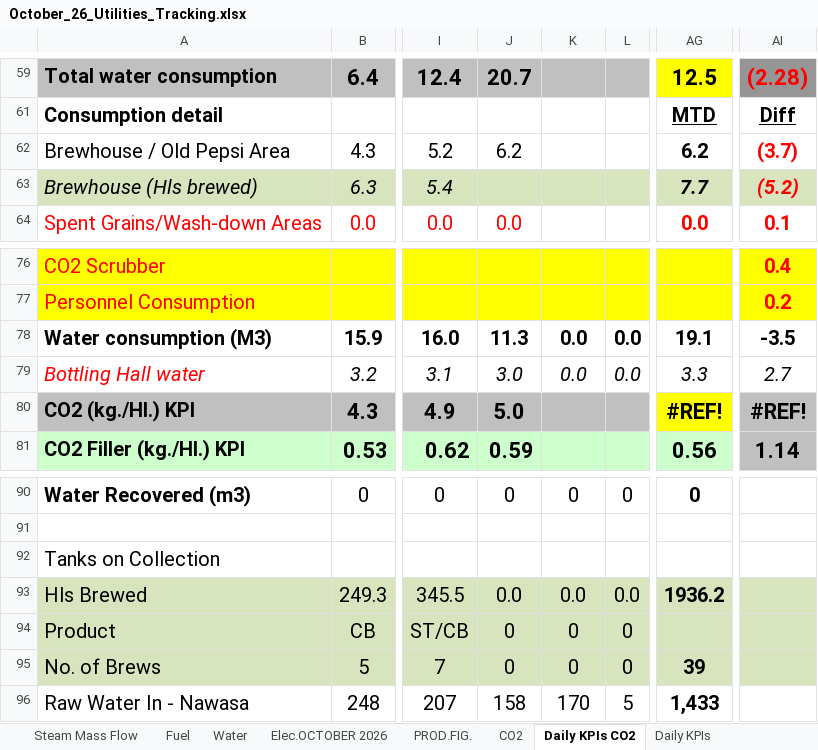
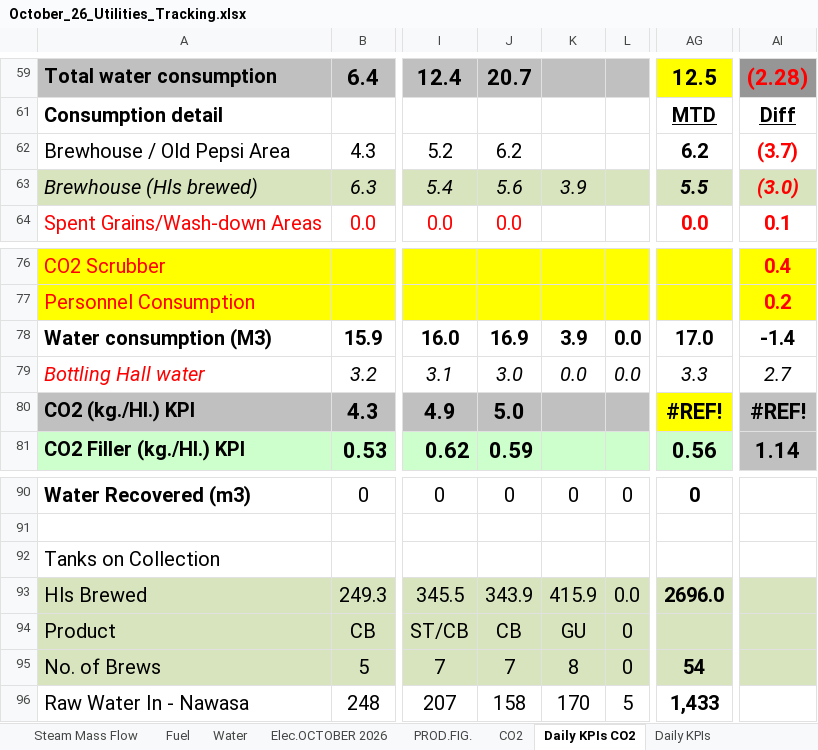
Before and after one commit to cbggrenada/dashboard, an Excel workbook: data/raw/October_26_Utilities_Tracking.xlsx, sheet Daily KPIs CO2, drawn as a sheet; only a part is shown, gaps mark what is left out; values as stored, in another font and other column widths than the file's, no borders; conditional formats not drawn; the diff names each change by its address in the sheet, - before the commit and + after, or states it on an @@ line.

```diff
--- a/data/raw/October_26_Utilities_Tracking.xlsx (sheet Daily KPIs CO2)
+++ b/data/raw/October_26_Utilities_Tracking.xlsx (sheet Daily KPIs CO2)
-J63: (empty)
+J63: 5.6
-K63: (empty)
+K63: 3.9
-AG63: 7.7
+AG63: 5.5
-AI63: (5.2)
+AI63: (3.0)
-J78: 11.3
+J78: 16.9
-K78: 0.0
+K78: 3.9
-AG78: 19.1
+AG78: 17.0
-AI78: -3.5
+AI78: -1.4
-J93: 0.0
+J93: 343.9
-K93: 0.0
+K93: 415.9
-AG93: 1936.2
+AG93: 2696.0
-J94: 0
+J94: CB
-K94: 0
+K94: GU
-J95: 0
+J95: 7
-K95: 0
+K95: 8
-AG95: 39
+AG95: 54
```
Also changed, not shown: sheet Daily KPIs, sheet CO2, sheet Utility Analysis October 2026.
